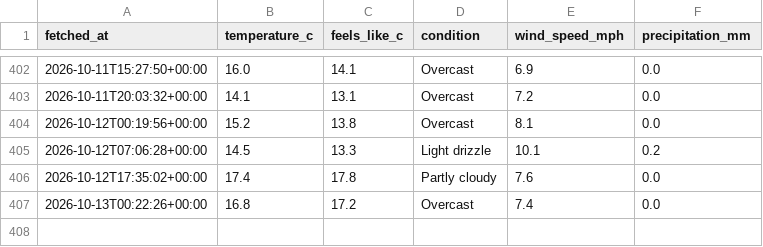
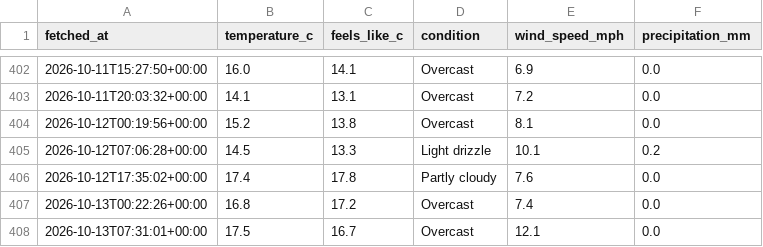
Before and after one commit to Chessel85/WhatsOn, a CSV file: data/history/weather.csv, drawn as a sheet; only a part is shown, gaps mark what is left out; the diff names each change by its address in the sheet, - before the commit and + after, or states it on an @@ line.

```diff
--- a/data/history/weather.csv
+++ b/data/history/weather.csv
+row 408: 2026-10-13T07:31:01+00:00 | 17.5 | 16.7 | Overcast | 12.1 | 0.0
```
Also changed, not shown: 1 other file.
